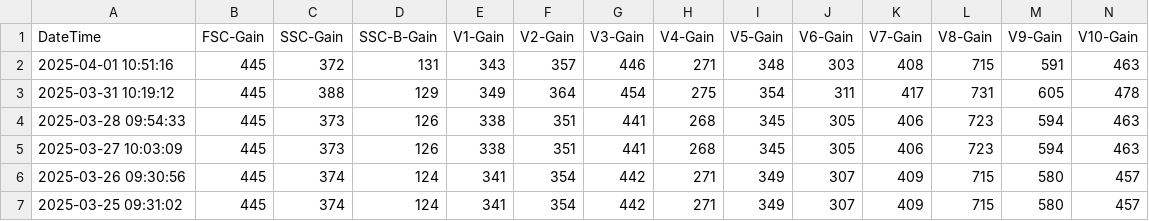
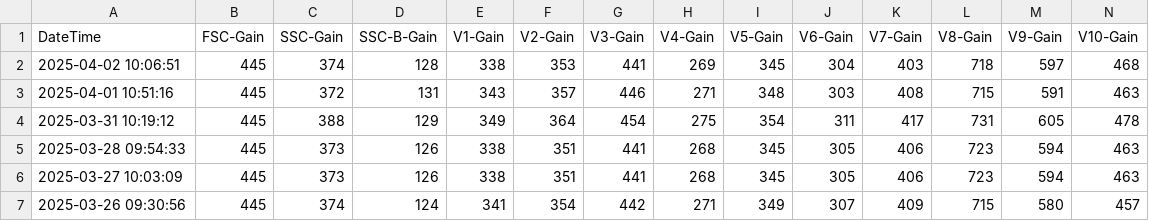
Before and after one commit to UMGCCFCSS/InstrumentQC, a CSV file: data/3L/Archive/ArchivedData3L.csv, drawn as a sheet; only a part is shown; the shorter side is filled out with more unchanged rows; rows hold the shown columns only; the diff names each change by its address in the sheet, - before the commit and + after, or states it on an @@ line.

```diff
--- a/data/3L/Archive/ArchivedData3L.csv
+++ b/data/3L/Archive/ArchivedData3L.csv
+row 2: 2025-04-02 10:06:51 | 445 | 374 | 128 | 338 | 353 | 441 | 269 | 345 | 304 | 403 | 718 | 597 | 468
```
Also changed, not shown: data/3L/Archive/ApplicationData3L.csv, 1 other file.
